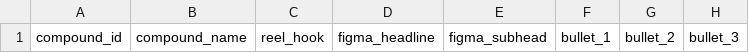
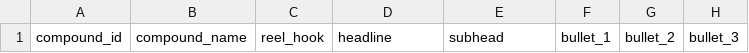
Before and after one commit to PalmBeach-Vitality/store, a CSV file: marketing/sheets/4-reel-queue.csv, drawn as a sheet; only a part is shown; the diff names each change by its address in the sheet, - before the commit and + after, or states it on an @@ line.

```diff
--- a/marketing/sheets/4-reel-queue.csv
+++ b/marketing/sheets/4-reel-queue.csv
-D1: figma_headline
+D1: headline
-E1: figma_subhead
+E1: subhead
```
Also changed, not shown: 1 other file.
